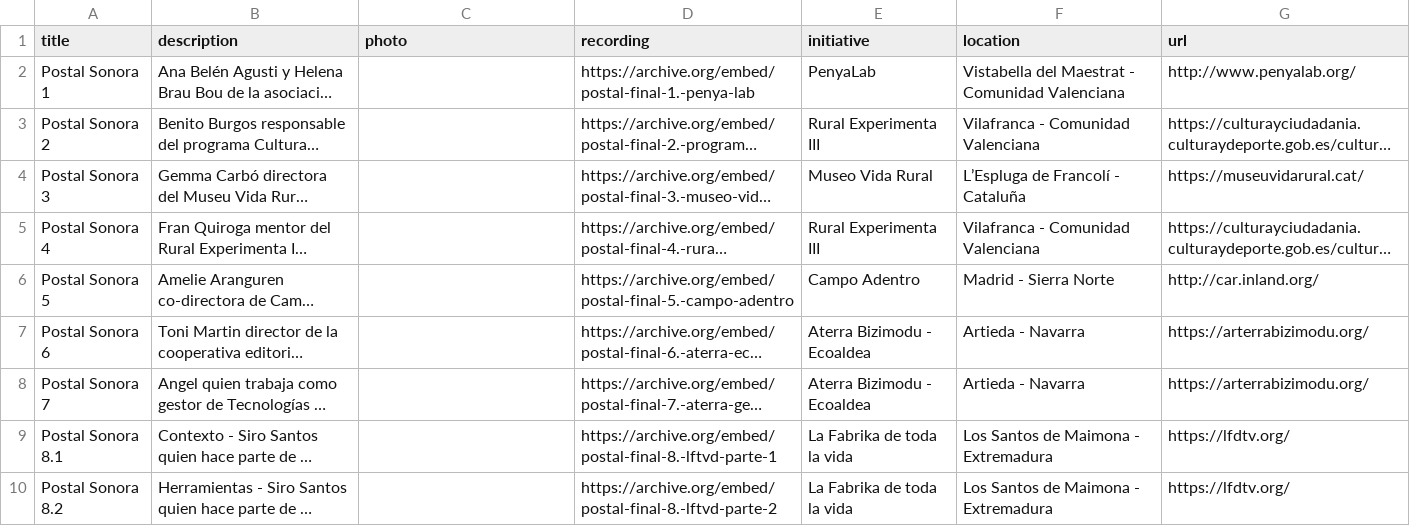
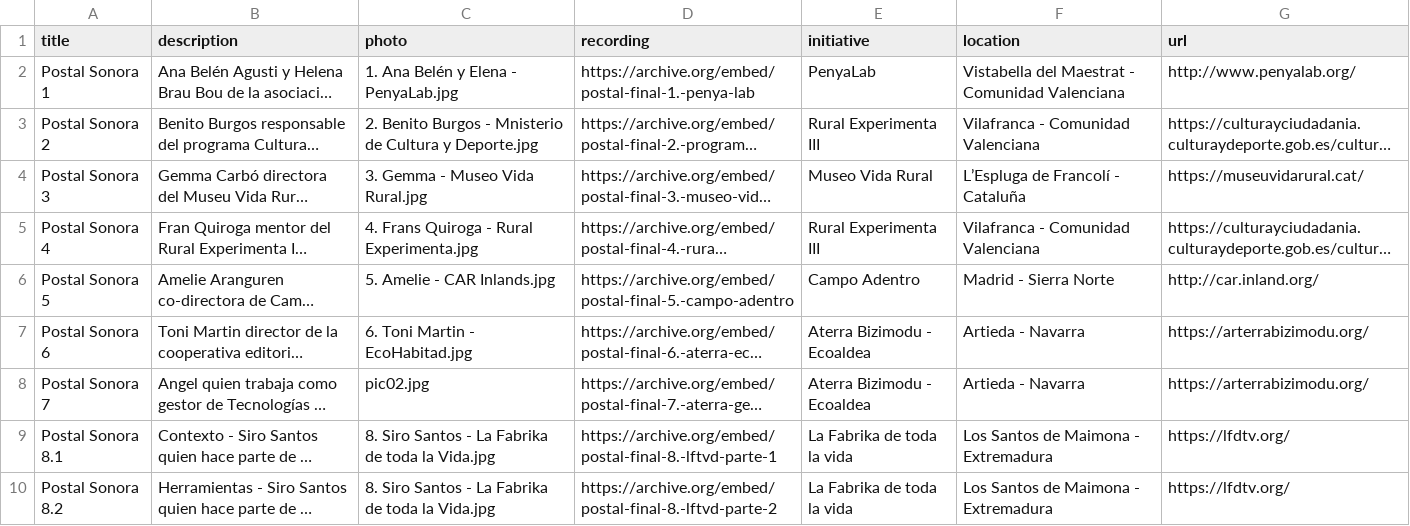
Before and after one commit to labrurales/labsrurales, a CSV file: _data/paisajes.csv, drawn as a sheet; long unchanged cells end in …; the diff names each change by its address in the sheet, - before the commit and + after, or states it on an @@ line.

Commit message:
Se actualizaron las fotos de los paisajes

```diff
--- a/_data/paisajes.csv
+++ b/_data/paisajes.csv
-C2 (photo): (empty)
+C2 (photo): 1. Ana Belén y Elena - PenyaLab.jpg
-C3 (photo): (empty)
+C3 (photo): 2. Benito Burgos - Mnisterio de Cultura y Deporte.jpg
-C4 (photo): (empty)
+C4 (photo): 3. Gemma - Museo Vida Rural.jpg
-C5 (photo): (empty)
+C5 (photo): 4. Frans Quiroga - Rural Experimenta.jpg
-C6 (photo): (empty)
+C6 (photo): 5. Amelie - CAR Inlands.jpg
-C7 (photo): (empty)
+C7 (photo): 6. Toni Martin - EcoHabitad.jpg
-C8 (photo): (empty)
+C8 (photo): pic02.jpg
-C9:C10 (photo): (empty)
+C9:C10 (photo): 8. Siro Santos - La Fabrika de toda la Vida.jpg
```
Also changed, not shown: 1 other file.
